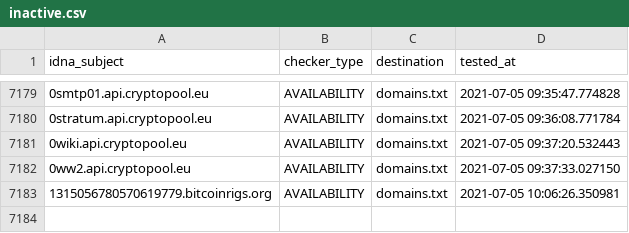
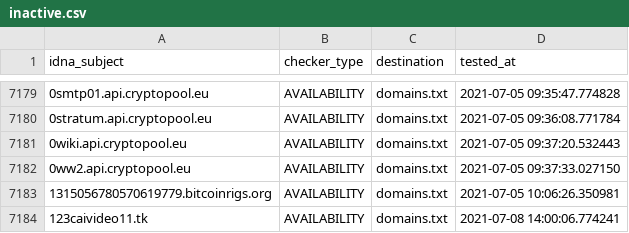
Before and after one commit to mypdns/dead-hosts, a CSV file: .pyfunceble/inactive.csv, drawn as a sheet; only a part is shown, gaps mark what is left out; the diff names each change by its address in the sheet, - before the commit and + after, or states it on an @@ line.

```diff
--- a/.pyfunceble/inactive.csv
+++ b/.pyfunceble/inactive.csv
+row 7184: 123caivideo11.tk | AVAILABILITY | domains.txt | 2021-07-08 14:00:06.774241
```
Also changed, not shown: 9 other files.
